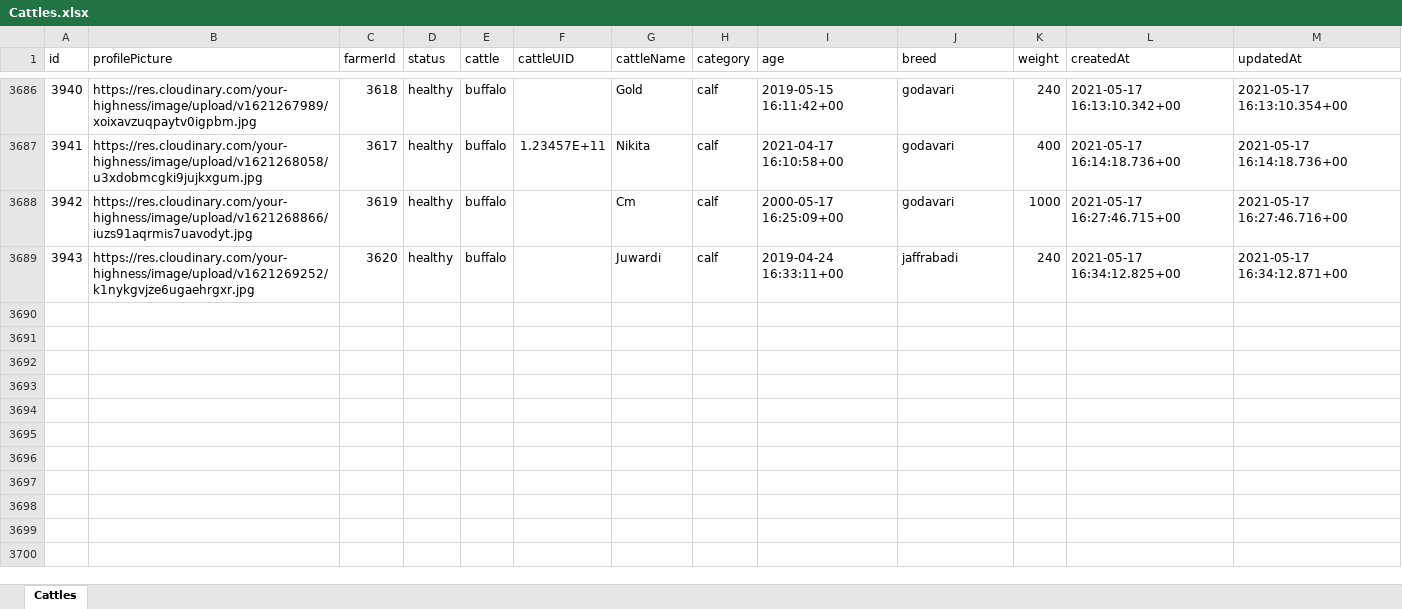
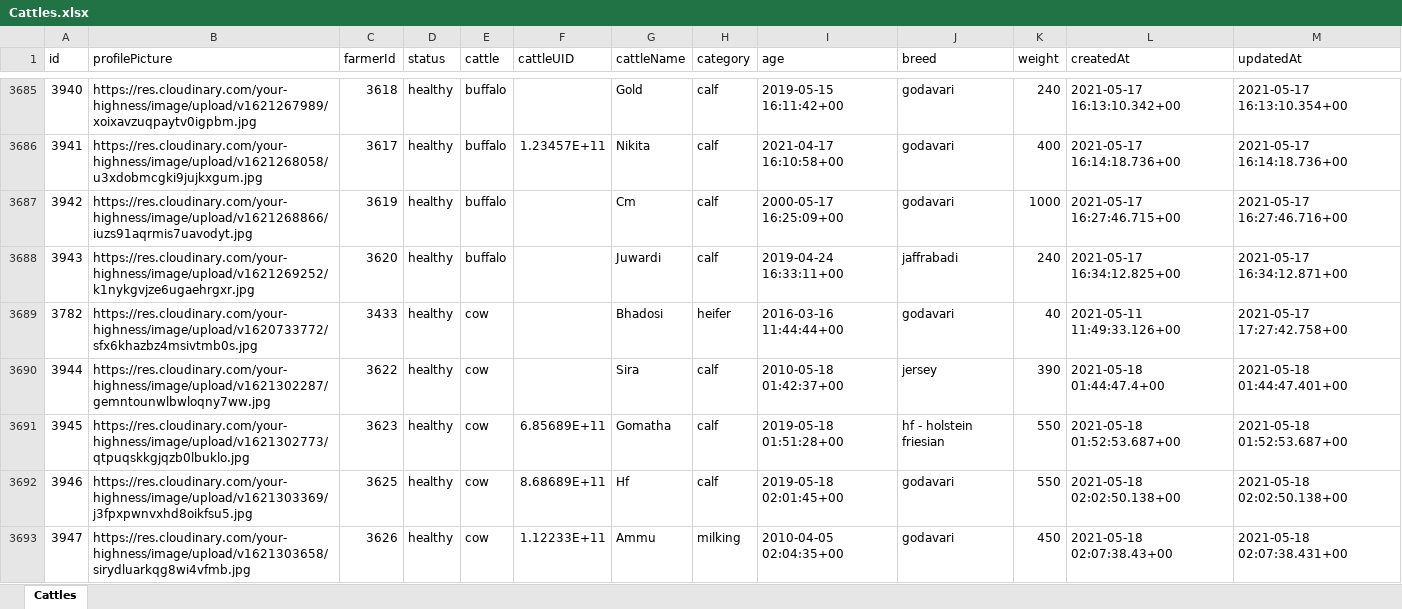
Before and after one commit to yourfhighness/heritage-backend, an Excel workbook: database/Tables/Cattles.xlsx, sheet Cattles, drawn as a sheet; only a part is shown, gaps mark what is left out; values as stored, in another font and other column widths than the file's, no borders; the diff covers the shown part only; the diff names each change by its address in the sheet, - before the commit and + after, or states it on an @@ line.

```diff
--- a/database/Tables/Cattles.xlsx (sheet Cattles)
+++ b/database/Tables/Cattles.xlsx (sheet Cattles)
+row 3689: 3782 | https://res.cloudinary.com/your-highness/image/upload/v1620733772/sfx6khazbz4msivtmb0s.jpg | 3433 | healthy | cow |  | Bhadosi | heifer | 2016-03-16 11:44:44+00 | godavari | 40 | 2021-05-11 11:49:33.126+00 | 2021-05-17 17:27:42.758+00
+row 3690: 3944 | https://res.cloudinary.com/your-highness/image/upload/v1621302287/gemntounwlbwloqny7ww.jpg | 3622 | healthy | cow |  | Sira | calf | 2010-05-18 01:42:37+00 | jersey | 390 | 2021-05-18 01:44:47.4+00 | 2021-05-18 01:44:47.401+00
+row 3691: 3945 | https://res.cloudinary.com/your-highness/image/upload/v1621302773/qtpuqskkgjqzb0lbuklo.jpg | 3623 | healthy | cow | 6.85689E+11 | Gomatha | calf | 2019-05-18 01:51:28+00 | hf - holstein friesian | 550 | 2021-05-18 01:52:53.687+00 | 2021-05-18 01:52:53.687+00
+row 3692: 3946 | https://res.cloudinary.com/your-highness/image/upload/v1621303369/j3fpxpwnvxhd8oikfsu5.jpg | 3625 | healthy | cow | 8.68689E+11 | Hf | calf | 2019-05-18 02:01:45+00 | godavari | 550 | 2021-05-18 02:02:50.138+00 | 2021-05-18 02:02:50.138+00
+row 3693: 3947 | https://res.cloudinary.com/your-highness/image/upload/v1621303658/sirydluarkqg8wi4vfmb.jpg | 3626 | healthy | cow | 1.12233E+11 | Ammu | milking | 2010-04-05 02:04:35+00 | godavari | 450 | 2021-05-18 02:07:38.43+00 | 2021-05-18 02:07:38.431+00
```
Also changed, not shown: 50 added rows and 1 removed row elsewhere in this sheet, database/Tables/Farmers.xlsx, 7 other files.
